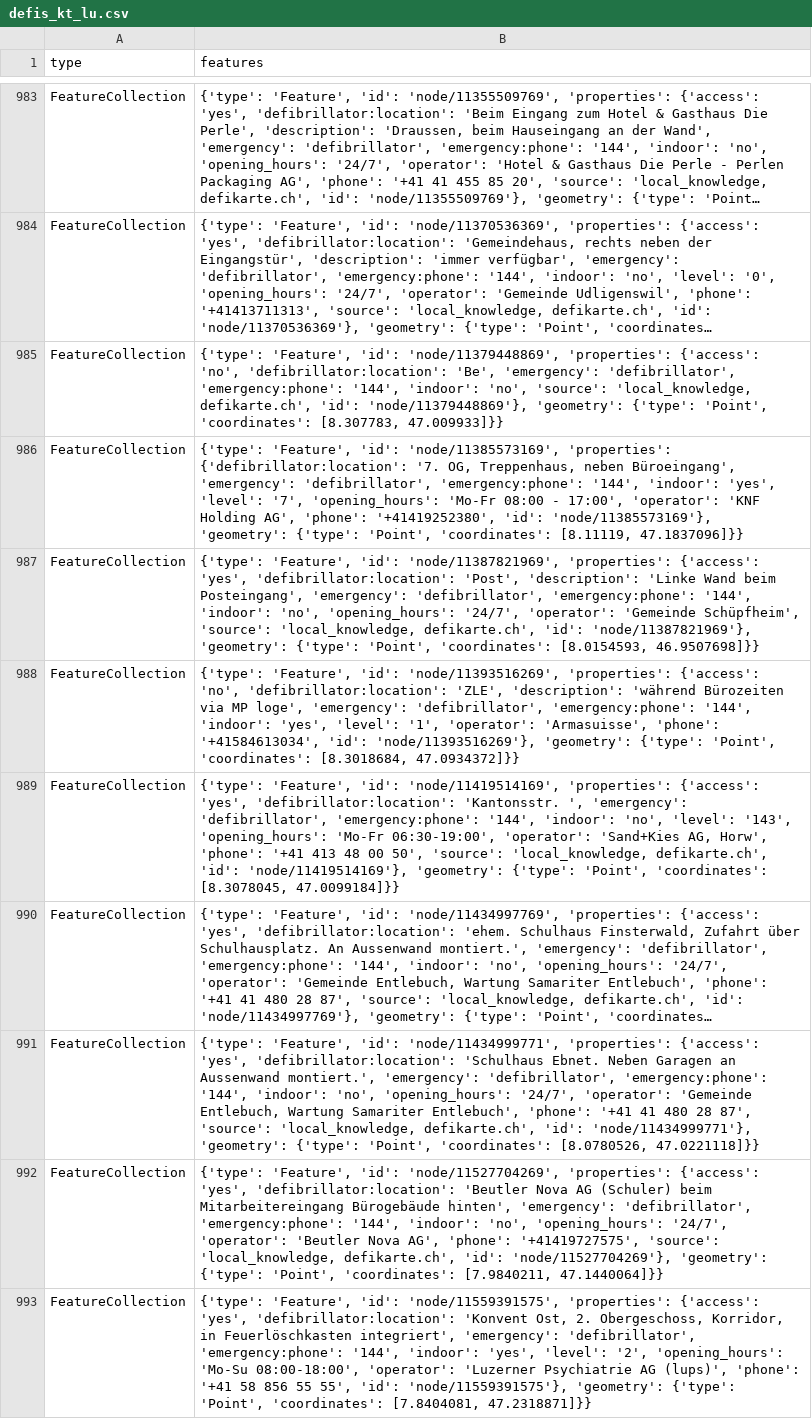
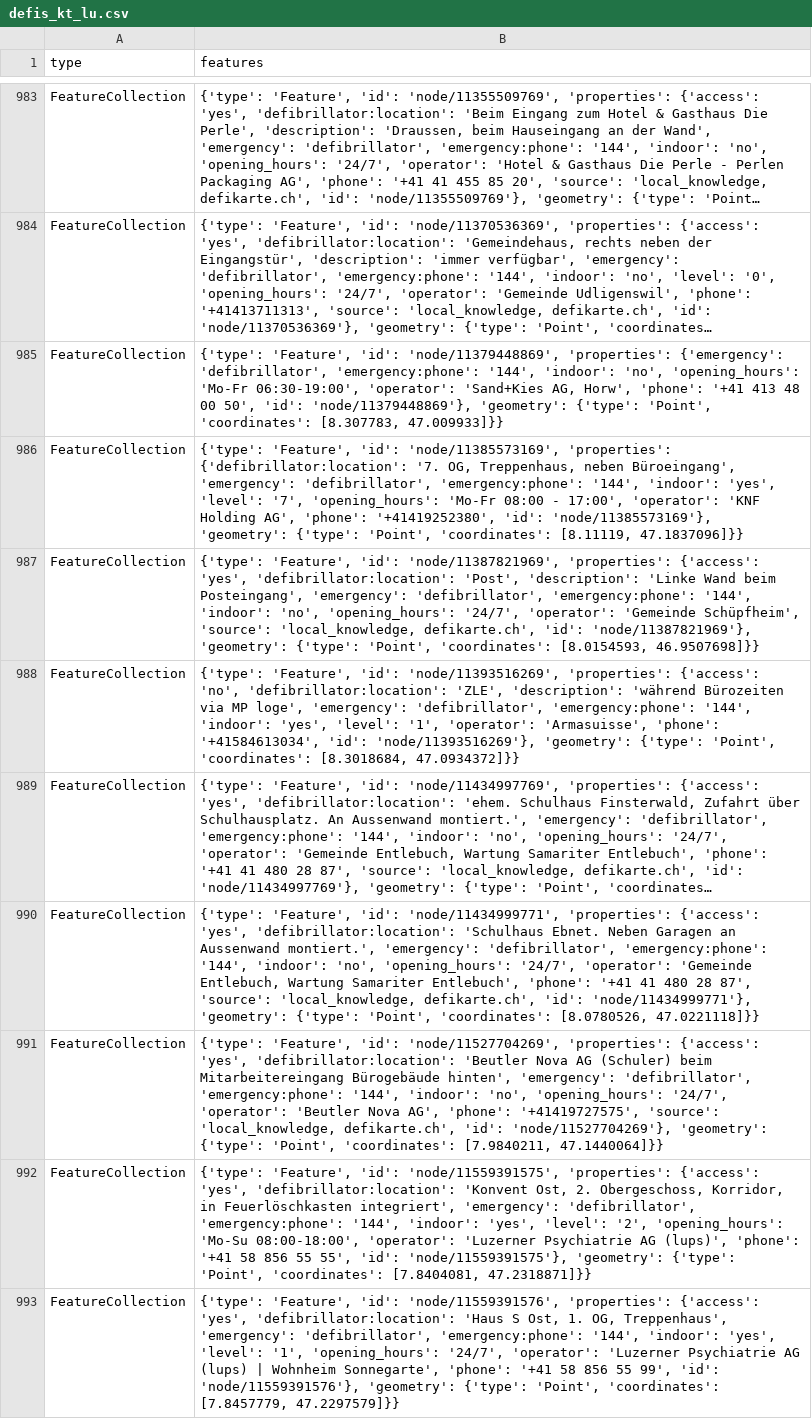
Before and after one commit to OpenBracketsCH/defi_data, a CSV file: data/csv/defis_kt_lu.csv, drawn as a sheet; only a part is shown, gaps mark what is left out; the shorter side is filled out with more unchanged rows; long unchanged cells end in …; the diff names each change by its address in the sheet, - before the commit and + after, or states it on an @@ line.

```diff
--- a/data/csv/defis_kt_lu.csv
+++ b/data/csv/defis_kt_lu.csv
-B985 (features): …'node/11379448869', 'properties': {'access': 'no', 'defibrillator:location': 'Be', 'emergency': 'defibrillator', 'emergency:phone': '144', 'indoor': 'no', 'source': 'local_knowledge, defikarte.ch', 'id': 'node/11379448869'},…
+B985 (features): …'node/11379448869', 'properties': {'emergency': 'defibrillator', 'emergency:phone': '144', 'indoor': 'no', 'opening_hours': 'Mo-Fr 06:30-19:00', 'operator': 'Sand+Kies AG, Horw', 'phone': '+41 413 48 00 50', 'id': 'node/11379448869'},…
-row 989: FeatureCollection | {'type': 'Feature', 'id': 'node/11419514169', 'properties': {'access': 'yes', 'defibrillator:location': 'Kantonsstr. ', 'emergency': 'defibrillator', 'emergency:phone': '144', 'indoor': 'no', 'level': '143', 'opening_hours': 'Mo-Fr 06:30-19:00', 'operator': 'Sand+Kies AG, Horw', 'phone': '+41 413 48 00 50', 'source': 'local_knowledge, defikarte.ch', 'id': 'node/11419514169'}, 'geometry': {'type': 'Point', 'coordinates': [8.3078045, 47.0099184]}}
```
Also changed, not shown: data/csv/defis_dispo_knzsg.csv, data/csv/defis_kt_sg.csv, 6 other files.
